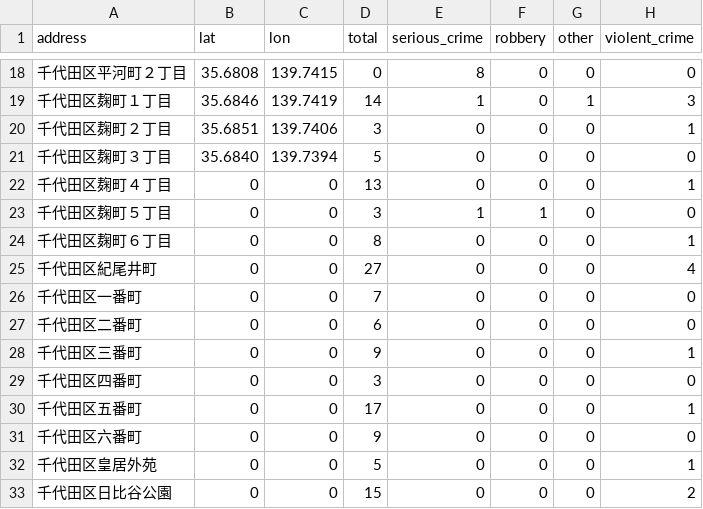
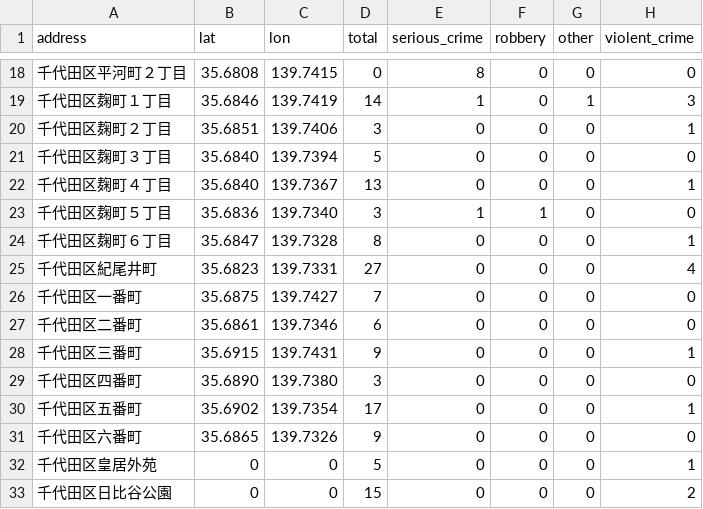
Before and after one commit to kkruups/kkruups.github.io, a CSV file: crime_stats_tokyo.csv, drawn as a sheet; only a part is shown, gaps mark what is left out; the diff names each change by its address in the sheet, - before the commit and + after, or states it on an @@ line.

Commit message:
added more coords upto line 31

```diff
--- a/crime_stats_tokyo.csv
+++ b/crime_stats_tokyo.csv
-B22 (lat): 0
+B22 (lat): 35.6840
-C22 (lon): 0
+C22 (lon): 139.7367
-B23 (lat): 0
+B23 (lat): 35.6836
-C23 (lon): 0
+C23 (lon): 139.7340
-B24 (lat): 0
+B24 (lat): 35.6847
-C24 (lon): 0
+C24 (lon): 139.7328
-B25 (lat): 0
+B25 (lat): 35.6823
-C25 (lon): 0
+C25 (lon): 139.7331
-B26 (lat): 0
+B26 (lat): 35.6875
-C26 (lon): 0
+C26 (lon): 139.7427
-B27 (lat): 0
+B27 (lat): 35.6861
-C27 (lon): 0
+C27 (lon): 139.7346
-B28 (lat): 0
+B28 (lat): 35.6915
-C28 (lon): 0
+C28 (lon): 139.7431
-B29 (lat): 0
+B29 (lat): 35.6890
-C29 (lon): 0
+C29 (lon): 139.7380
-B30 (lat): 0
+B30 (lat): 35.6902
-C30 (lon): 0
+C30 (lon): 139.7354
-B31 (lat): 0
+B31 (lat): 35.6865
-C31 (lon): 0
+C31 (lon): 139.7326
```
